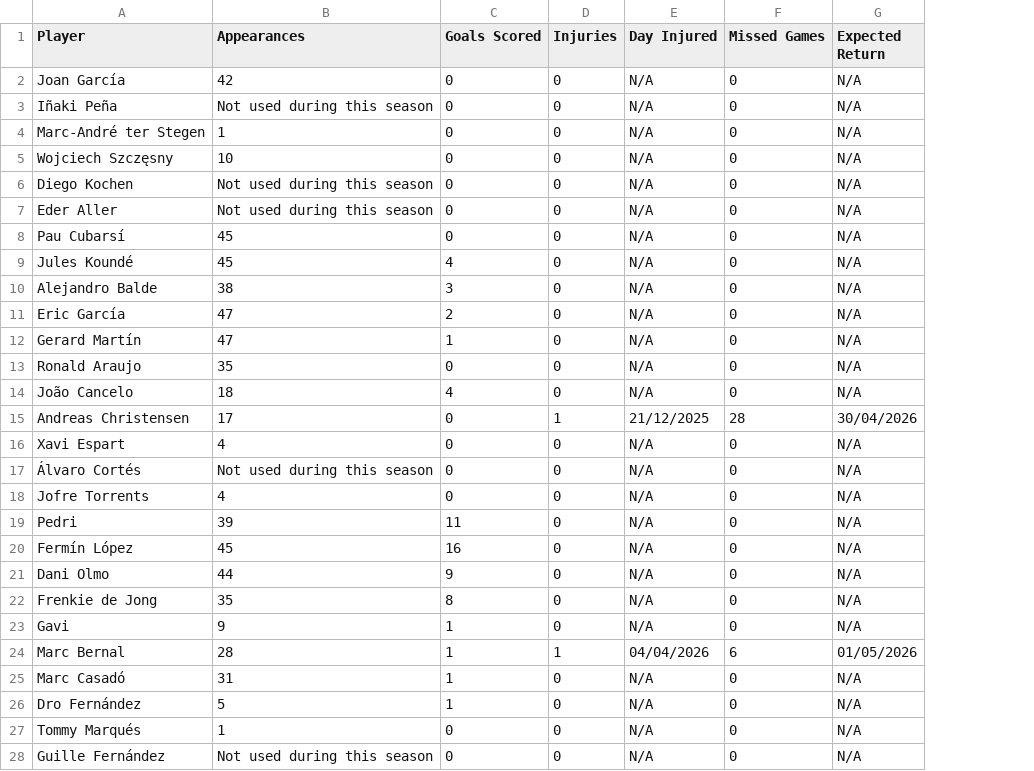
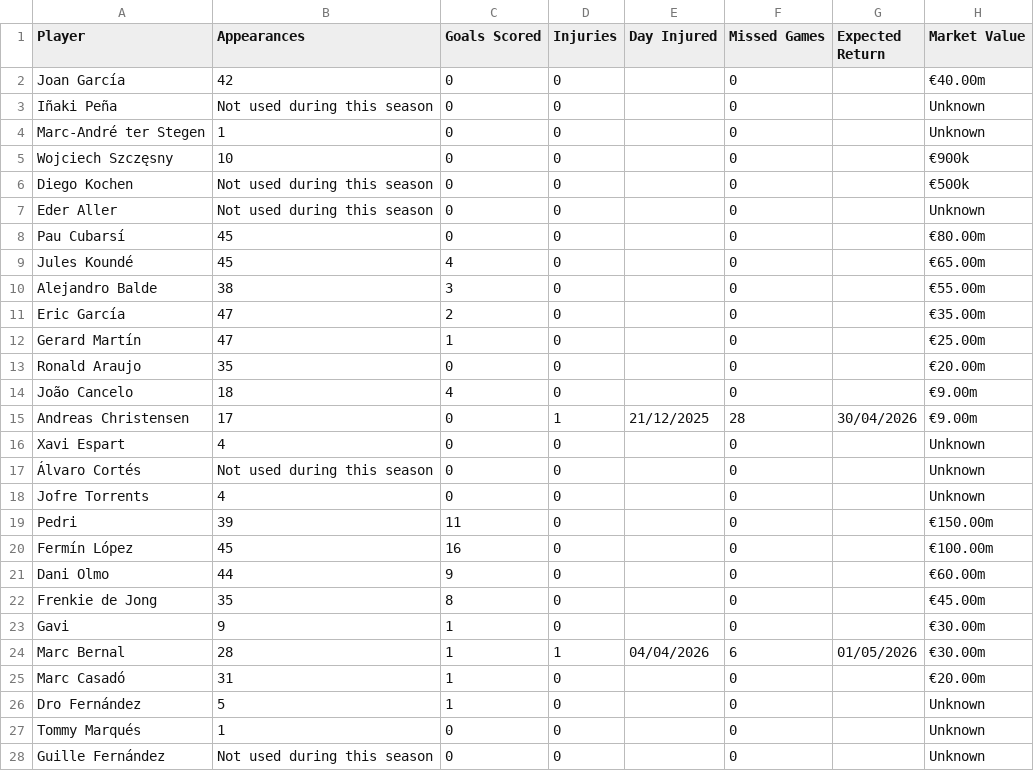
Before and after one commit to Yo014/Laliga-game-score-prediction, a CSV file: Laliga Squads/Barcelona/player_data.csv, drawn as a sheet; only a part is shown; the diff covers the shown part only; the diff names each change by its address in the sheet, - before the commit and + after, or states it on an @@ line.

```diff
--- a/Laliga Squads/Barcelona/player_data.csv
+++ b/Laliga Squads/Barcelona/player_data.csv
+column H (Market Value), rows 2-28: €40.00m | Unknown | Unknown | €900k | €500k | Unknown | €80.00m | €65.00m | €55.00m | €35.00m | €25.00m | €20.00m | €9.00m | €9.00m | Unknown | Unknown | Unknown | €150.00m | €100.00m | €60.00m | €45.00m | €30.00m | €30.00m | €20.00m | Unknown | Unknown | Unknown
-E2:E14 (Day Injured): N/A
+E2:E14 (Day Injured): (empty)
-G2:G14 (Expected Return): N/A
+G2:G14 (Expected Return): (empty)
-E16:E23 (Day Injured): N/A
+E16:E23 (Day Injured): (empty)
-G16:G23 (Expected Return): N/A
+G16:G23 (Expected Return): (empty)
-E25:E28 (Day Injured): N/A
+E25:E28 (Day Injured): (empty)
-G25:G28 (Expected Return): N/A
+G25:G28 (Expected Return): (empty)
```
Also changed, not shown: 14 edited cells elsewhere in this file, Laliga Squads/Atlético Madrid/player_data.csv, Laliga Squads/Girona/player_data.csv, 24 other files.
